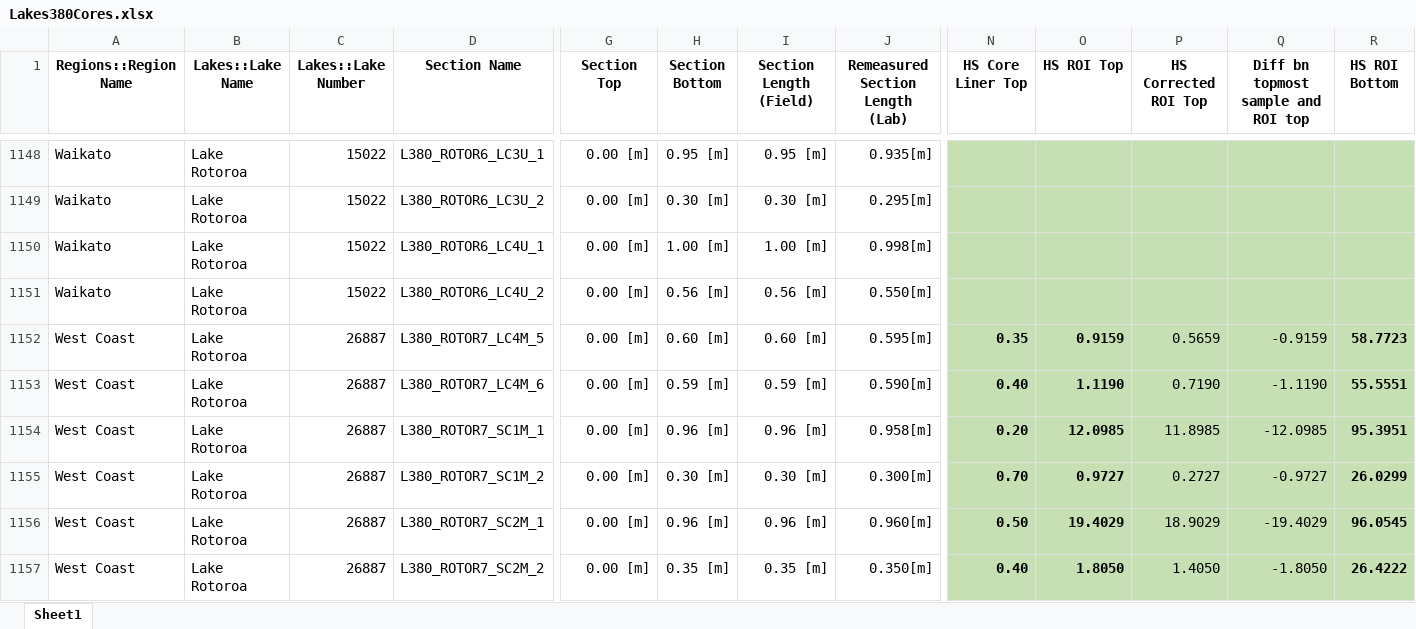
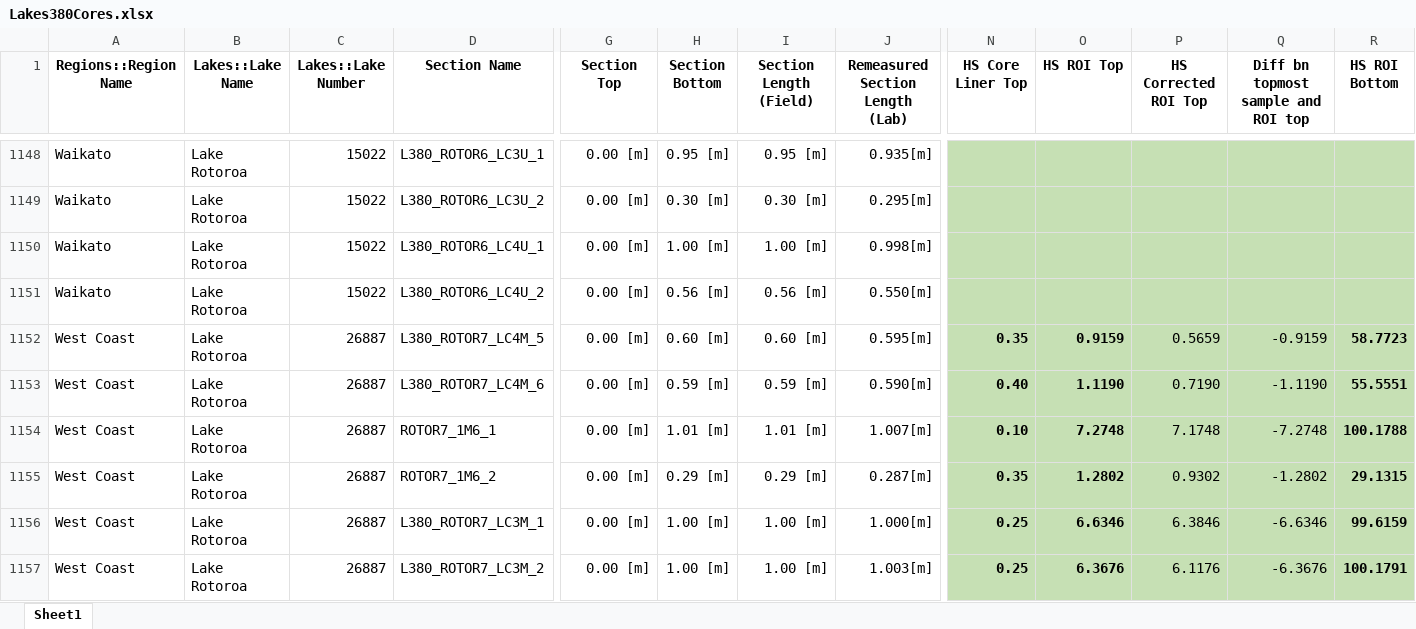
Before and after one commit to nickmckay/Lakes380CoreDepthTools, an Excel workbook: inst/extdata/Lakes380Cores.xlsx, sheet Sheet1, drawn as a sheet; only a part is shown, gaps mark what is left out; the shorter side is filled out with more unchanged rows; values as stored, in another font and other column widths than the file's, no borders; rows hold the shown columns only; the diff covers the shown part only; the diff names each change by its address in the sheet, - before the commit and + after, or states it on an @@ line.

```diff
--- a/inst/extdata/Lakes380Cores.xlsx (sheet Sheet1)
+++ b/inst/extdata/Lakes380Cores.xlsx (sheet Sheet1)
+row 1154: West Coast | Lake Rotoroa | 26887 | ROTOR7_1M6_1 | 0.00 [m] | 1.01 [m] | 1.01 [m] | 1.007[m] | 0.10 | 7.2748 | 7.1748 | -7.2748 | 100.1788
+row 1155: West Coast | Lake Rotoroa | 26887 | ROTOR7_1M6_2 | 0.00 [m] | 0.29 [m] | 0.29 [m] | 0.287[m] | 0.35 | 1.2802 | 0.9302 | -1.2802 | 29.1315
+row 1156: West Coast | Lake Rotoroa | 26887 | L380_ROTOR7_LC3M_1 | 0.00 [m] | 1.00 [m] | 1.00 [m] | 1.000[m] | 0.25 | 6.6346 | 6.3846 | -6.6346 | 99.6159
+row 1157: West Coast | Lake Rotoroa | 26887 | L380_ROTOR7_LC3M_2 | 0.00 [m] | 1.00 [m] | 1.00 [m] | 1.003[m] | 0.25 | 6.3676 | 6.1176 | -6.3676 | 100.1791
```
Also changed, not shown: 4 added rows and 14 edited cells elsewhere in this sheet, formulas that keep their value, 3 other files.
